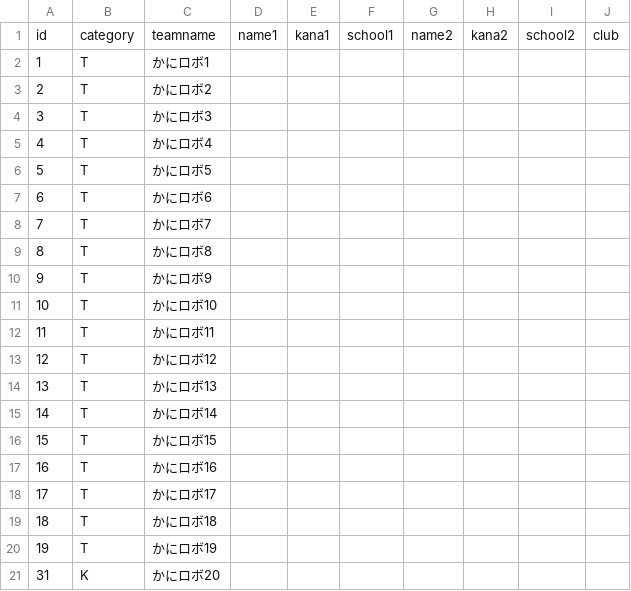
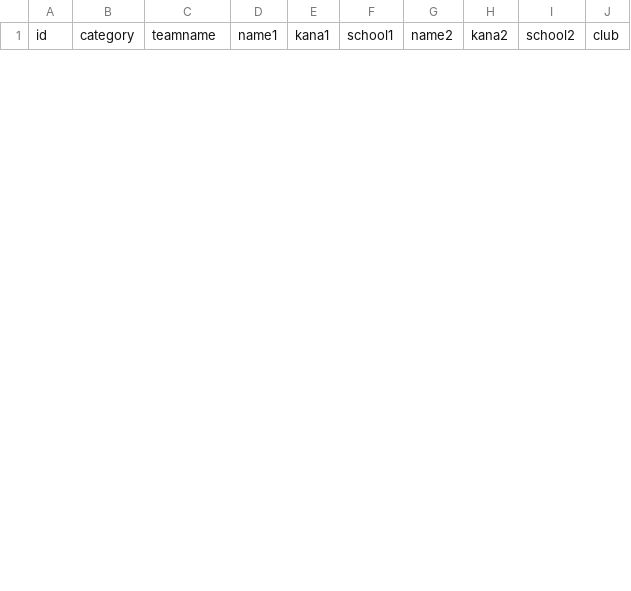
Before and after one commit to fkpc/kanirobocon-system, a CSV file: data/kanirobocon/entry.csv, drawn as a sheet; only a part is shown; the diff covers the shown part only.

```diff
--- a/data/kanirobocon/entry.csv
+++ b/data/kanirobocon/entry.csv
@@ -1,21 +1 @@
 id,category,teamname,name1,kana1,school1,name2,kana2,school2,club
-1,T,かにロボ1,,,,,,,
-2,T,かにロボ2,,,,,,,
-3,T,かにロボ3,,,,,,,
-4,T,かにロボ4,,,,,,,
-5,T,かにロボ5,,,,,,,
-6,T,かにロボ6,,,,,,,
-7,T,かにロボ7,,,,,,,
-8,T,かにロボ8,,,,,,,
-9,T,かにロボ9,,,,,,,
-10,T,かにロボ10,,,,,,,
-11,T,かにロボ11,,,,,,,
-12,T,かにロボ12,,,,,,,
-13,T,かにロボ13,,,,,,,
-14,T,かにロボ14,,,,,,,
-15,T,かにロボ15,,,,,,,
-16,T,かにロボ16,,,,,,,
-17,T,かにロボ17,,,,,,,
-18,T,かにロボ18,,,,,,,
-19,T,かにロボ19,,,,,,,
-31,K,かにロボ20,,,,,,,
```
Also changed, not shown: 20 added rows and 8 removed rows elsewhere in this file, static/sponsor.csv, 5 other files.
